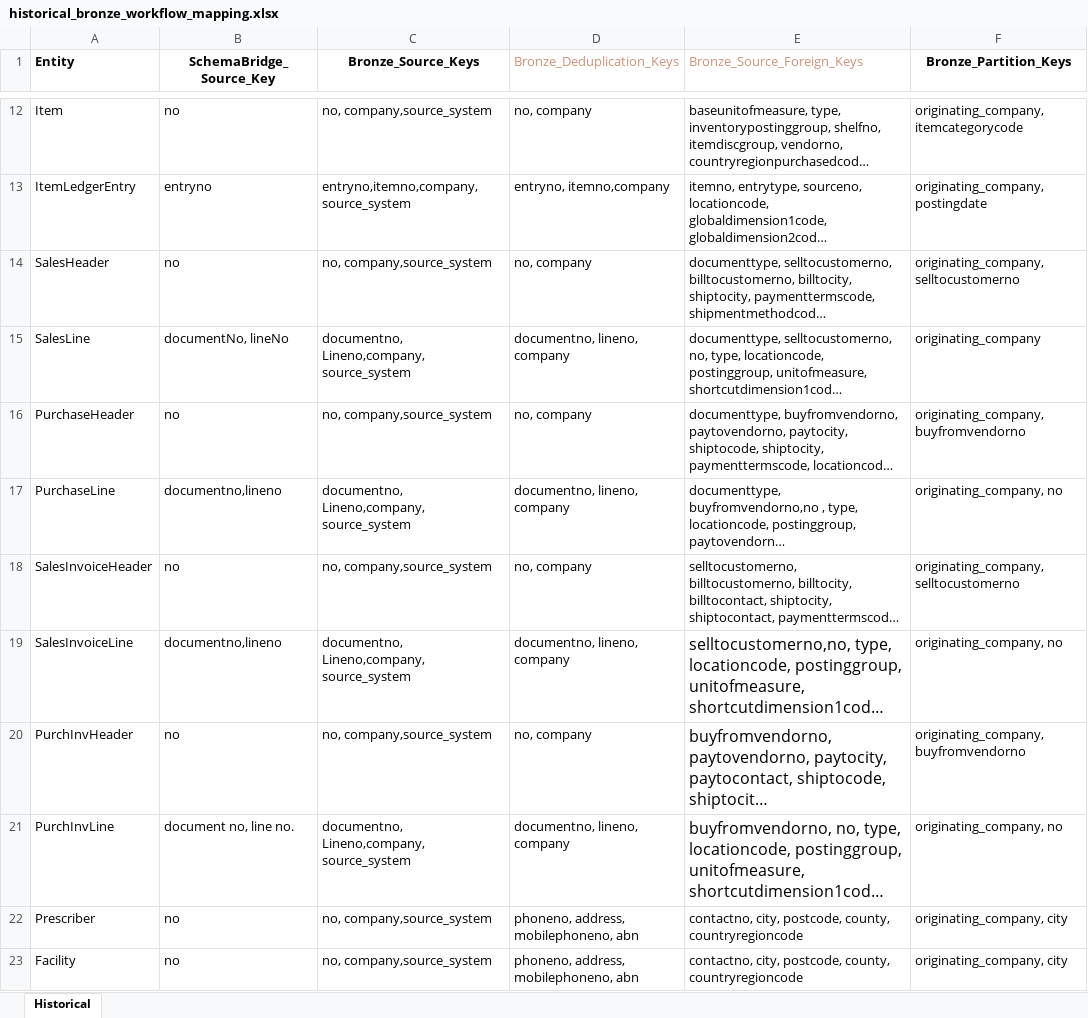
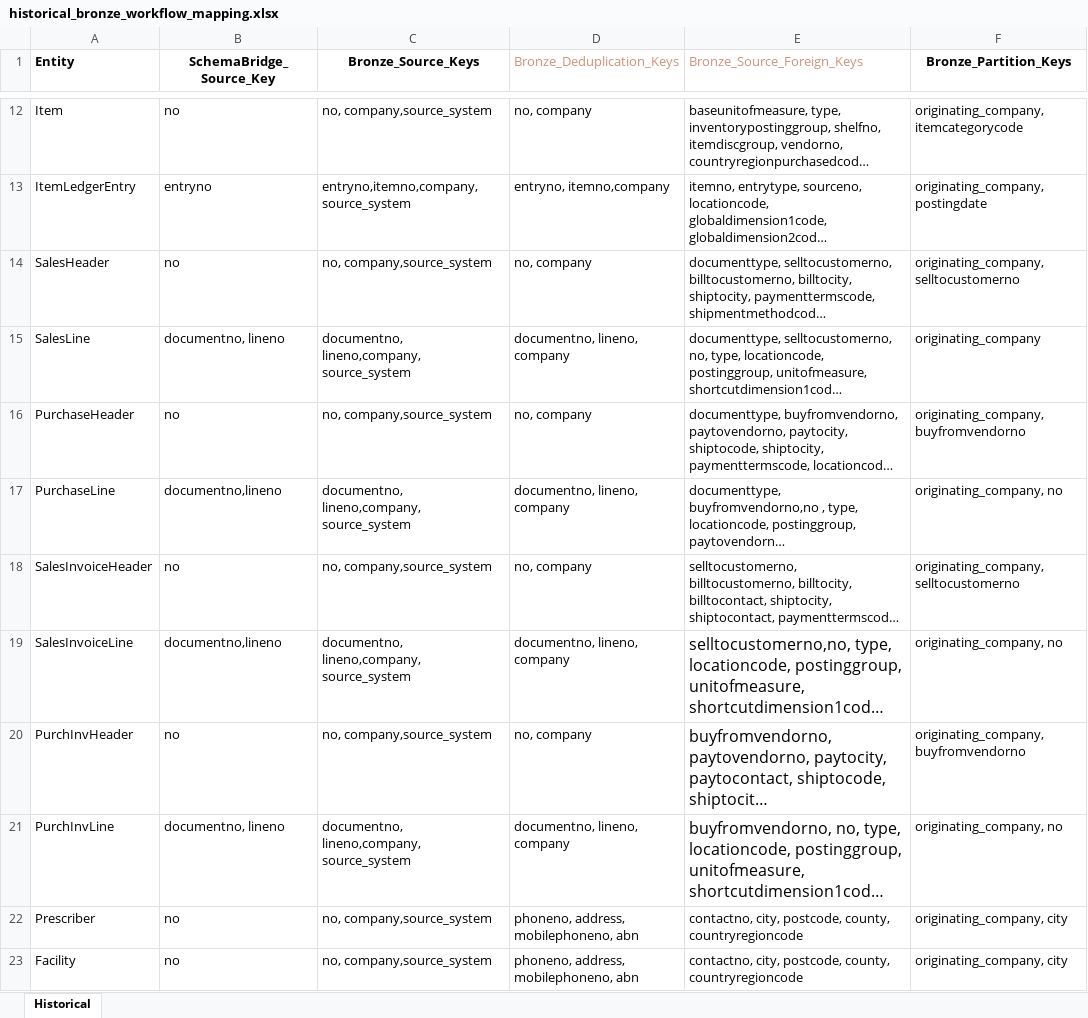
Before and after one commit to PeiXuCCG/Data-Warehouse, an Excel workbook: documentation/historical_bronze_workflow_mapping.xlsx, sheet Historical, drawn as a sheet; only a part is shown, gaps mark what is left out; long unchanged cells end in …; values as stored, in another font and other column widths than the file's, no borders; the diff names each change by its address in the sheet, - before the commit and + after, or states it on an @@ line.

```diff
--- a/documentation/historical_bronze_workflow_mapping.xlsx (sheet Historical)
+++ b/documentation/historical_bronze_workflow_mapping.xlsx (sheet Historical)
-B15 (SchemaBridge_Source_Key): documentNo, lineNo
+B15 (SchemaBridge_Source_Key): documentno, lineno
-C15 (Bronze_Source_Keys): documentno, Lineno,company, source_system
+C15 (Bronze_Source_Keys): documentno, lineno,company, source_system
-C17 (Bronze_Source_Keys): documentno, Lineno,company, source_system
+C17 (Bronze_Source_Keys): documentno, lineno,company, source_system
-C19 (Bronze_Source_Keys): documentno, Lineno,company, source_system
+C19 (Bronze_Source_Keys): documentno, lineno,company, source_system
-B21 (SchemaBridge_Source_Key): document no, line no.
+B21 (SchemaBridge_Source_Key): documentno, lineno
-C21 (Bronze_Source_Keys): documentno, Lineno,company, source_system
+C21 (Bronze_Source_Keys): documentno, lineno,company, source_system
```
Also changed, not shown: 2 other files.
